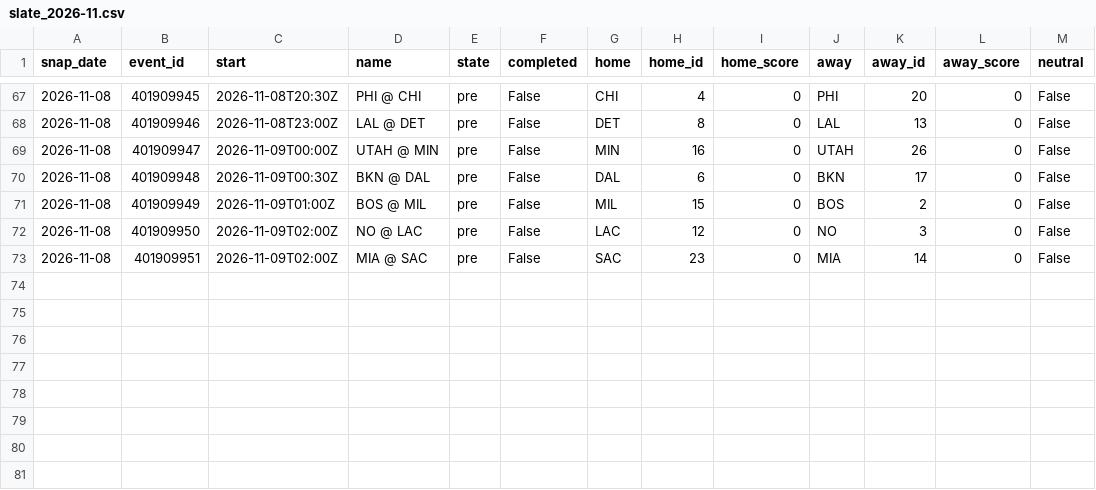
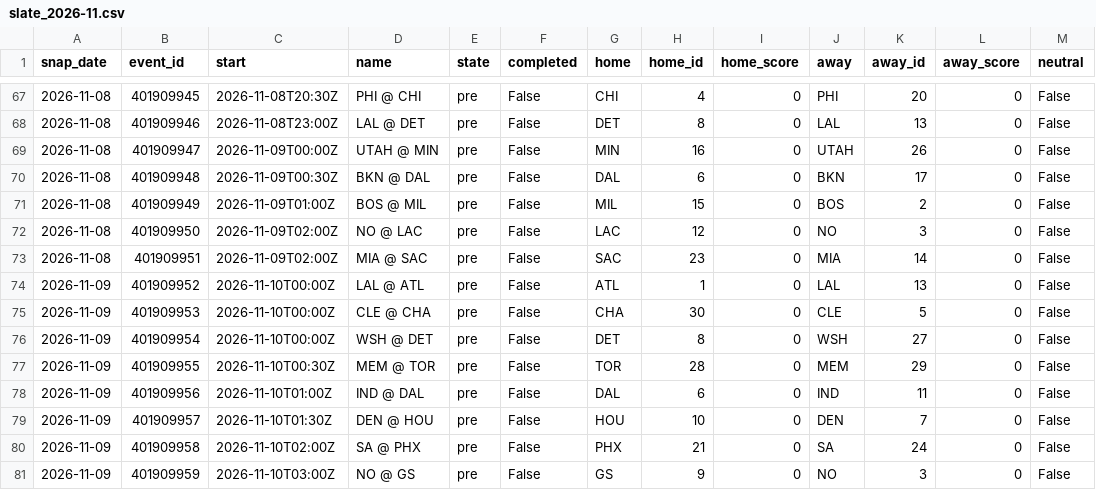
Before and after one commit to azcal/mbm-data, a CSV file: states/nba/slate_2026-11.csv, drawn as a sheet; only a part is shown, gaps mark what is left out; the diff names each change by its address in the sheet, - before the commit and + after, or states it on an @@ line.

```diff
--- a/states/nba/slate_2026-11.csv
+++ b/states/nba/slate_2026-11.csv
+row 74: 2026-11-09 | 401909952 | 2026-11-10T00:00Z | LAL @ ATL | pre | False | ATL | 1 | 0 | LAL | 13 | 0 | False
+row 75: 2026-11-09 | 401909953 | 2026-11-10T00:00Z | CLE @ CHA | pre | False | CHA | 30 | 0 | CLE | 5 | 0 | False
+row 76: 2026-11-09 | 401909954 | 2026-11-10T00:00Z | WSH @ DET | pre | False | DET | 8 | 0 | WSH | 27 | 0 | False
+row 77: 2026-11-09 | 401909955 | 2026-11-10T00:30Z | MEM @ TOR | pre | False | TOR | 28 | 0 | MEM | 29 | 0 | False
+row 78: 2026-11-09 | 401909956 | 2026-11-10T01:00Z | IND @ DAL | pre | False | DAL | 6 | 0 | IND | 11 | 0 | False
+row 79: 2026-11-09 | 401909957 | 2026-11-10T01:30Z | DEN @ HOU | pre | False | HOU | 10 | 0 | DEN | 7 | 0 | False
+row 80: 2026-11-09 | 401909958 | 2026-11-10T02:00Z | SA @ PHX | pre | False | PHX | 21 | 0 | SA | 24 | 0 | False
+row 81: 2026-11-09 | 401909959 | 2026-11-10T03:00Z | NO @ GS | pre | False | GS | 9 | 0 | NO | 3 | 0 | False
```
Also changed, not shown: states/ncaaf/injuries_2026-11.csv, states/ncaaf/slate_2026-11.csv, 9 other files.
